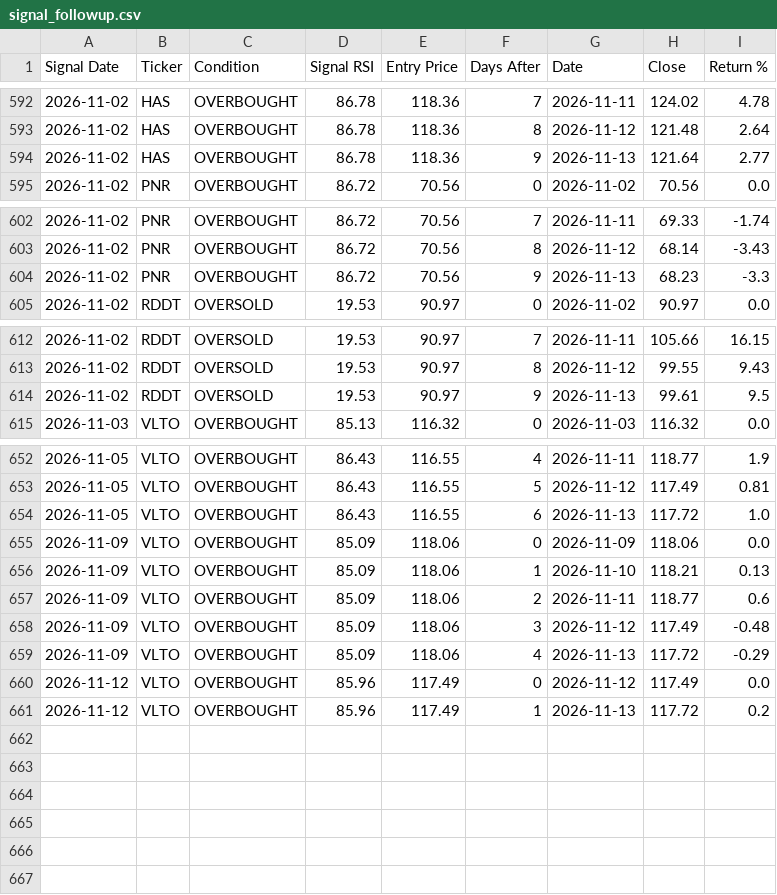
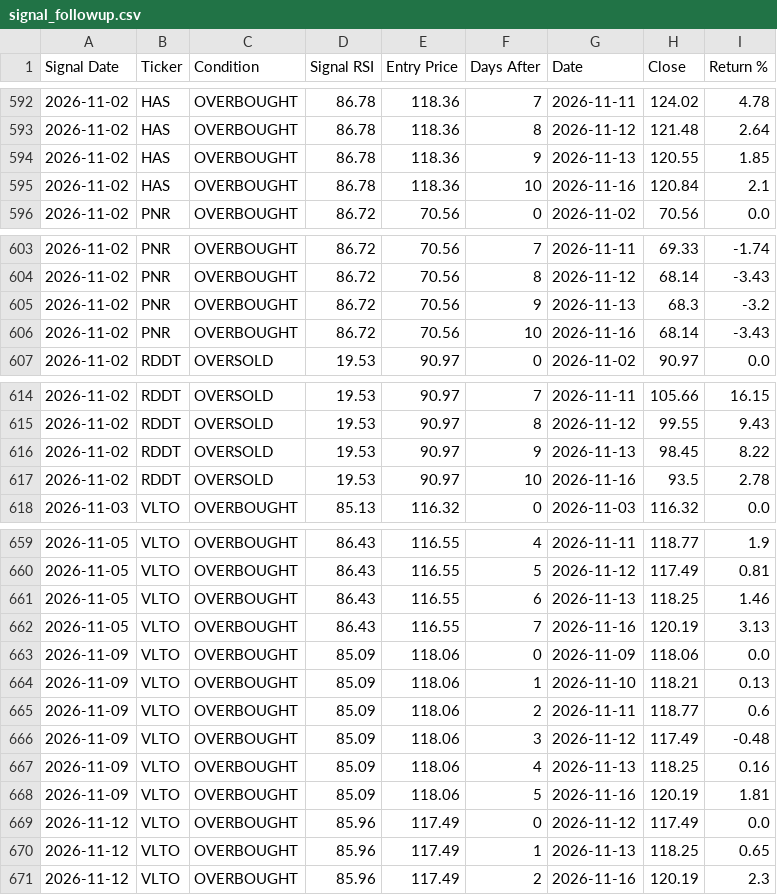
Before and after one commit to smartmoneybitesofficial-hub/rsi-scanner, a CSV file: signal_followup.csv, drawn as a sheet; only a part is shown, gaps mark what is left out; the diff covers the shown part only.

Commit message:
Update RSI signals [skip ci]

```diff
--- a/signal_followup.csv
+++ b/signal_followup.csv
@@ -593,3 +593,4 @@ Signal Date,Ticker,Condition,Signal RSI,Entry Price,Days After,Date,Close,Return
 2026-11-02,HAS,OVERBOUGHT,86.78,118.36,8,2026-11-12,121.48,2.64
-2026-11-02,HAS,OVERBOUGHT,86.78,118.36,9,2026-11-13,121.64,2.77
+2026-11-02,HAS,OVERBOUGHT,86.78,118.36,9,2026-11-13,120.55,1.85
+2026-11-02,HAS,OVERBOUGHT,86.78,118.36,10,2026-11-16,120.84,2.1
 2026-11-02,PNR,OVERBOUGHT,86.72,70.56,0,2026-11-02,70.56,0.0
@@ -603,3 +604,4 @@ Signal Date,Ticker,Condition,Signal RSI,Entry Price,Days After,Date,Close,Return
 2026-11-02,PNR,OVERBOUGHT,86.72,70.56,8,2026-11-12,68.14,-3.43
-2026-11-02,PNR,OVERBOUGHT,86.72,70.56,9,2026-11-13,68.23,-3.3
+2026-11-02,PNR,OVERBOUGHT,86.72,70.56,9,2026-11-13,68.3,-3.2
+2026-11-02,PNR,OVERBOUGHT,86.72,70.56,10,2026-11-16,68.14,-3.43
 2026-11-02,RDDT,OVERSOLD,19.53,90.97,0,2026-11-02,90.97,0.0
@@ -613,3 +615,4 @@ Signal Date,Ticker,Condition,Signal RSI,Entry Price,Days After,Date,Close,Return
 2026-11-02,RDDT,OVERSOLD,19.53,90.97,8,2026-11-12,99.55,9.43
-2026-11-02,RDDT,OVERSOLD,19.53,90.97,9,2026-11-13,99.61,9.5
+2026-11-02,RDDT,OVERSOLD,19.53,90.97,9,2026-11-13,98.45,8.22
+2026-11-02,RDDT,OVERSOLD,19.53,90.97,10,2026-11-16,93.5,2.78
 2026-11-03,VLTO,OVERBOUGHT,85.13,116.32,0,2026-11-03,116.32,0.0
@@ -653,3 +660,4 @@ Signal Date,Ticker,Condition,Signal RSI,Entry Price,Days After,Date,Close,Return
 2026-11-05,VLTO,OVERBOUGHT,86.43,116.55,5,2026-11-12,117.49,0.81
-2026-11-05,VLTO,OVERBOUGHT,86.43,116.55,6,2026-11-13,117.72,1.0
+2026-11-05,VLTO,OVERBOUGHT,86.43,116.55,6,2026-11-13,118.25,1.46
+2026-11-05,VLTO,OVERBOUGHT,86.43,116.55,7,2026-11-16,120.19,3.13
 2026-11-09,VLTO,OVERBOUGHT,85.09,118.06,0,2026-11-09,118.06,0.0
@@ -658,4 +666,6 @@ Signal Date,Ticker,Condition,Signal RSI,Entry Price,Days After,Date,Close,Return
 2026-11-09,VLTO,OVERBOUGHT,85.09,118.06,3,2026-11-12,117.49,-0.48
-2026-11-09,VLTO,OVERBOUGHT,85.09,118.06,4,2026-11-13,117.72,-0.29
+2026-11-09,VLTO,OVERBOUGHT,85.09,118.06,4,2026-11-13,118.25,0.16
+2026-11-09,VLTO,OVERBOUGHT,85.09,118.06,5,2026-11-16,120.19,1.81
 2026-11-12,VLTO,OVERBOUGHT,85.96,117.49,0,2026-11-12,117.49,0.0
-2026-11-12,VLTO,OVERBOUGHT,85.96,117.49,1,2026-11-13,117.72,0.2
+2026-11-12,VLTO,OVERBOUGHT,85.96,117.49,1,2026-11-13,118.25,0.65
+2026-11-12,VLTO,OVERBOUGHT,85.96,117.49,2,2026-11-16,120.19,2.3
```
Also changed, not shown: 4 added rows and 12 edited cells elsewhere in this file.
